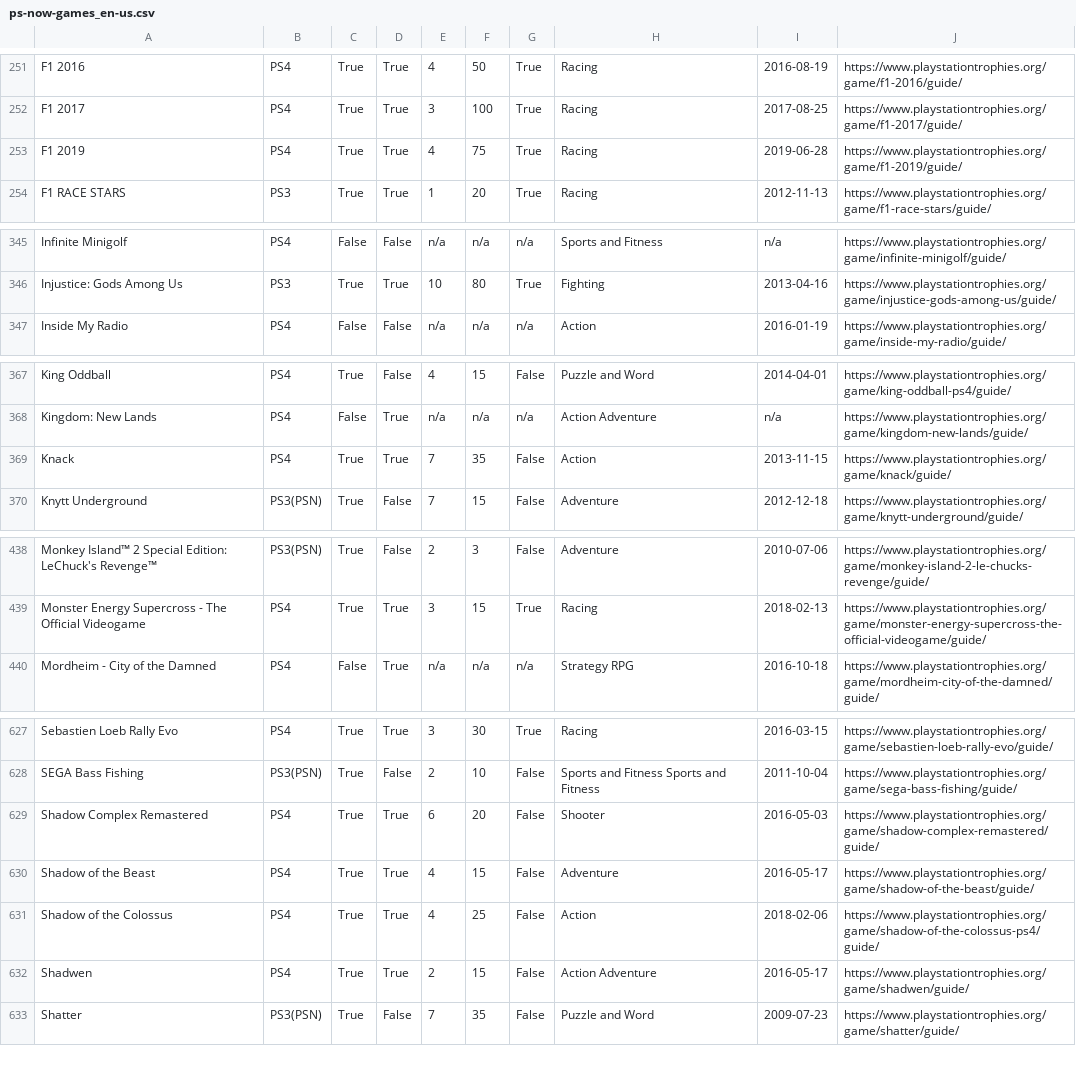
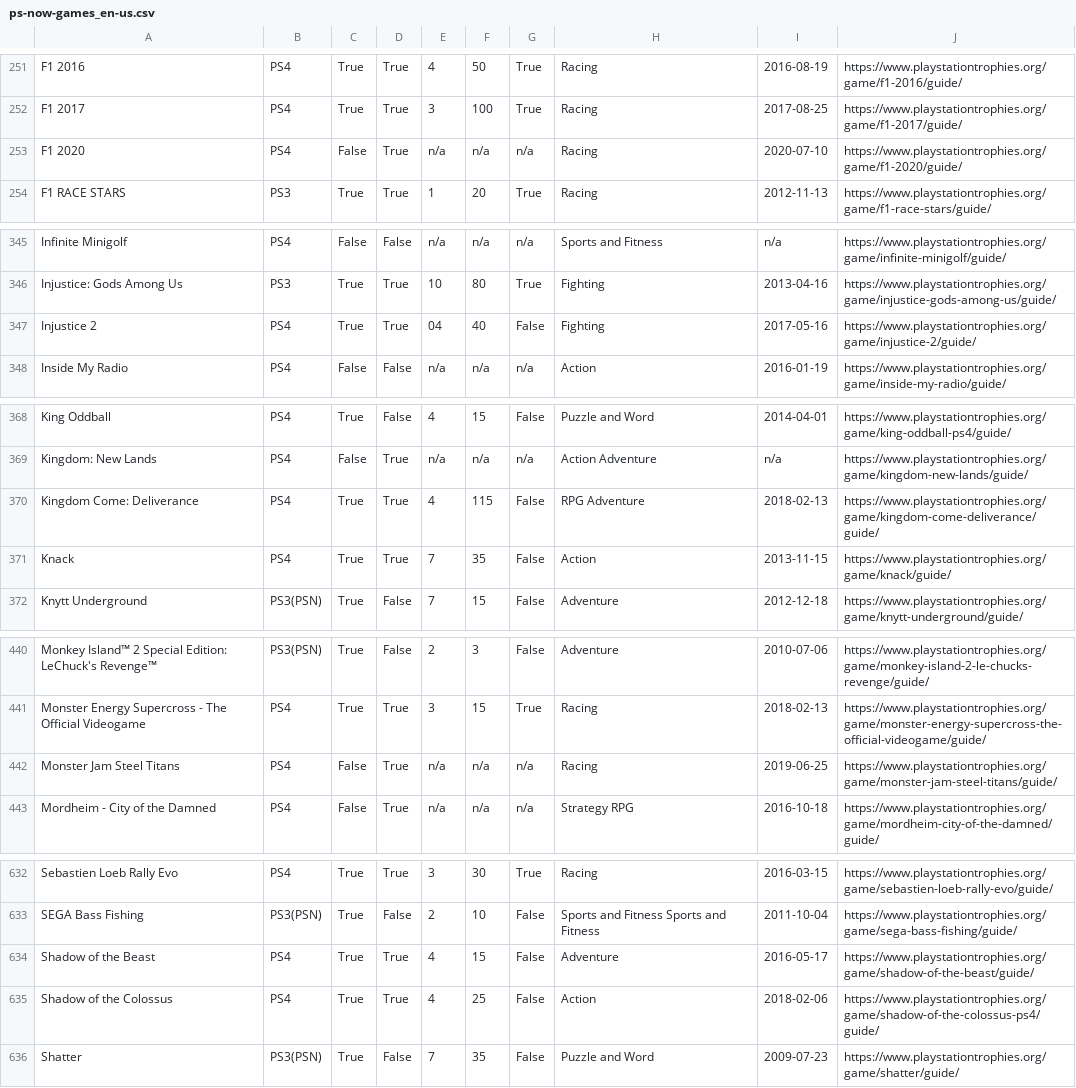
Before and after one commit to kurtanr/PlaystationNowTrophyInfo, a CSV file: ps-now-games_en-us.csv, drawn as a sheet; only a part is shown, gaps mark what is left out; removed rows and columns are numbered as before the commit, all else as after; the diff covers the shown part only; the diff names each change by its address in the sheet, - before the commit and + after, or states it on an @@ line.

```diff
--- a/ps-now-games_en-us.csv
+++ b/ps-now-games_en-us.csv
-row 253: F1 2019 | PS4 | True | True | 4 | 75 | True | Racing | 2019-06-28 | https://www.playstationtrophies.org/game/f1-2019/guide/
+row 253: F1 2020 | PS4 | False | True | n/a | n/a | n/a | Racing | 2020-07-10 | https://www.playstationtrophies.org/game/f1-2020/guide/
+row 347: Injustice 2 | PS4 | True | True | 04 | 40 | False | Fighting | 2017-05-16 | https://www.playstationtrophies.org/game/injustice-2/guide/
+row 370: Kingdom Come: Deliverance | PS4 | True | True | 4 | 115 | False | RPG Adventure | 2018-02-13 | https://www.playstationtrophies.org/game/kingdom-come-deliverance/guide/
+row 442: Monster Jam Steel Titans | PS4 | False | True | n/a | n/a | n/a | Racing | 2019-06-25 | https://www.playstationtrophies.org/game/monster-jam-steel-titans/guide/
-row 629: Shadow Complex Remastered | PS4 | True | True | 6 | 20 | False | Shooter | 2016-05-03 | https://www.playstationtrophies.org/game/shadow-complex-remastered/guide/
-row 632: Shadwen | PS4 | True | True | 2 | 15 | False | Action Adventure | 2016-05-17 | https://www.playstationtrophies.org/game/shadwen/guide/
```
Also changed, not shown: 2 added rows and 1 removed row elsewhere in this file, 7 other files.
